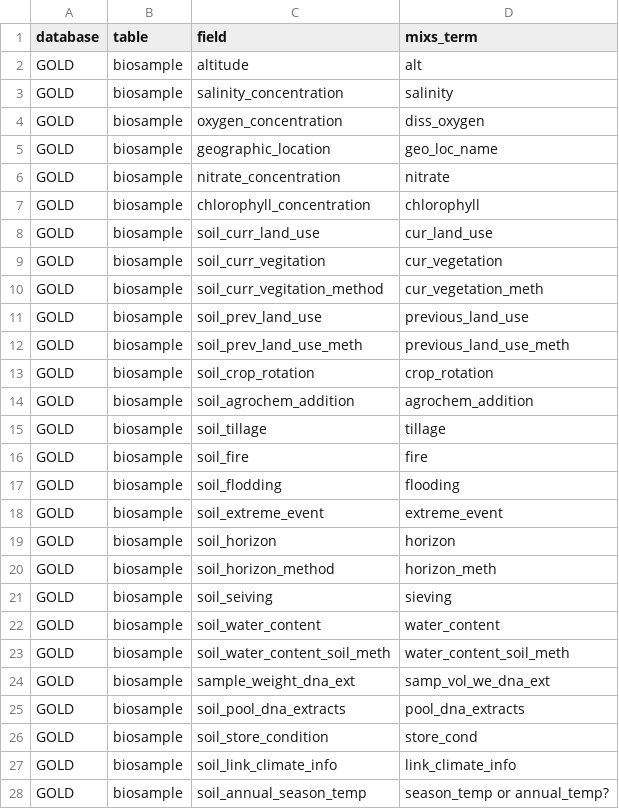
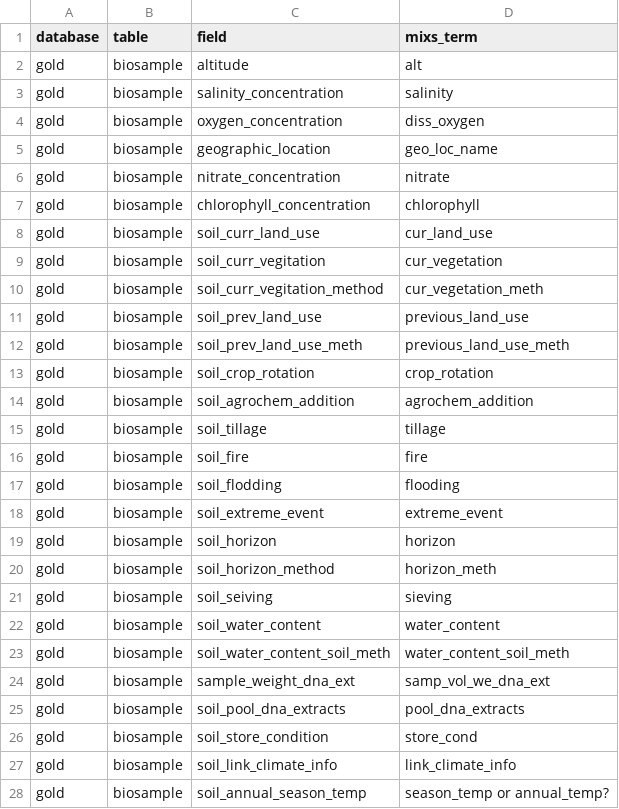
Before and after one commit to microbiomedata/nmdc-metadata, a TSV file: metadata-translation/src/data/GOLD-to-mixs-map.tsv, drawn as a sheet; only a part is shown; the diff covers the shown part only.

```diff
--- a/metadata-translation/src/data/GOLD-to-mixs-map.tsv
+++ b/metadata-translation/src/data/GOLD-to-mixs-map.tsv
@@ -1,28 +1,28 @@
 database	table	field	mixs_term
-GOLD	biosample	altitude	alt
-GOLD	biosample	salinity_concentration	salinity
-GOLD	biosample	oxygen_concentration	diss_oxygen
-GOLD	biosample	geographic_location	geo_loc_name
-GOLD	biosample	nitrate_concentration	nitrate
-GOLD	biosample	chlorophyll_concentration	chlorophyll
-GOLD	biosample	soil_curr_land_use	cur_land_use
-GOLD	biosample	soil_curr_vegitation	cur_vegetation
-GOLD	biosample	soil_curr_vegitation_method	cur_vegetation_meth
-GOLD	biosample	soil_prev_land_use	previous_land_use
-GOLD	biosample	soil_prev_land_use_meth	previous_land_use_meth
-GOLD	biosample	soil_crop_rotation	crop_rotation
-GOLD	biosample	soil_agrochem_addition	agrochem_addition
-GOLD	biosample	soil_tillage	tillage
-GOLD	biosample	soil_fire	fire
-GOLD	biosample	soil_flodding	flooding
-GOLD	biosample	soil_extreme_event	extreme_event
-GOLD	biosample	soil_horizon	horizon
-GOLD	biosample	soil_horizon_method	horizon_meth
-GOLD	biosample	soil_seiving	sieving
-GOLD	biosample	soil_water_content	water_content
-GOLD	biosample	soil_water_content_soil_meth	water_content_soil_meth
-GOLD	biosample	sample_weight_dna_ext	samp_vol_we_dna_ext
-GOLD	biosample	soil_pool_dna_extracts	pool_dna_extracts
-GOLD	biosample	soil_store_condition	store_cond
-GOLD	biosample	soil_link_climate_info	link_climate_info
-GOLD	biosample	soil_annual_season_temp	season_temp or annual_temp?
+gold	biosample	altitude	alt
+gold	biosample	salinity_concentration	salinity
+gold	biosample	oxygen_concentration	diss_oxygen
+gold	biosample	geographic_location	geo_loc_name
+gold	biosample	nitrate_concentration	nitrate
+gold	biosample	chlorophyll_concentration	chlorophyll
+gold	biosample	soil_curr_land_use	cur_land_use
+gold	biosample	soil_curr_vegitation	cur_vegetation
+gold	biosample	soil_curr_vegitation_method	cur_vegetation_meth
+gold	biosample	soil_prev_land_use	previous_land_use
+gold	biosample	soil_prev_land_use_meth	previous_land_use_meth
+gold	biosample	soil_crop_rotation	crop_rotation
+gold	biosample	soil_agrochem_addition	agrochem_addition
+gold	biosample	soil_tillage	tillage
+gold	biosample	soil_fire	fire
+gold	biosample	soil_flodding	flooding
+gold	biosample	soil_extreme_event	extreme_event
+gold	biosample	soil_horizon	horizon
+gold	biosample	soil_horizon_method	horizon_meth
+gold	biosample	soil_seiving	sieving
+gold	biosample	soil_water_content	water_content
+gold	biosample	soil_water_content_soil_meth	water_content_soil_meth
+gold	biosample	sample_weight_dna_ext	samp_vol_we_dna_ext
+gold	biosample	soil_pool_dna_extracts	pool_dna_extracts
+gold	biosample	soil_store_condition	store_cond
+gold	biosample	soil_link_climate_info	link_climate_info
+gold	biosample	soil_annual_season_temp	season_temp or annual_temp?
```
Also changed, not shown: 27 edited cells elsewhere in this file, 2 other files.
